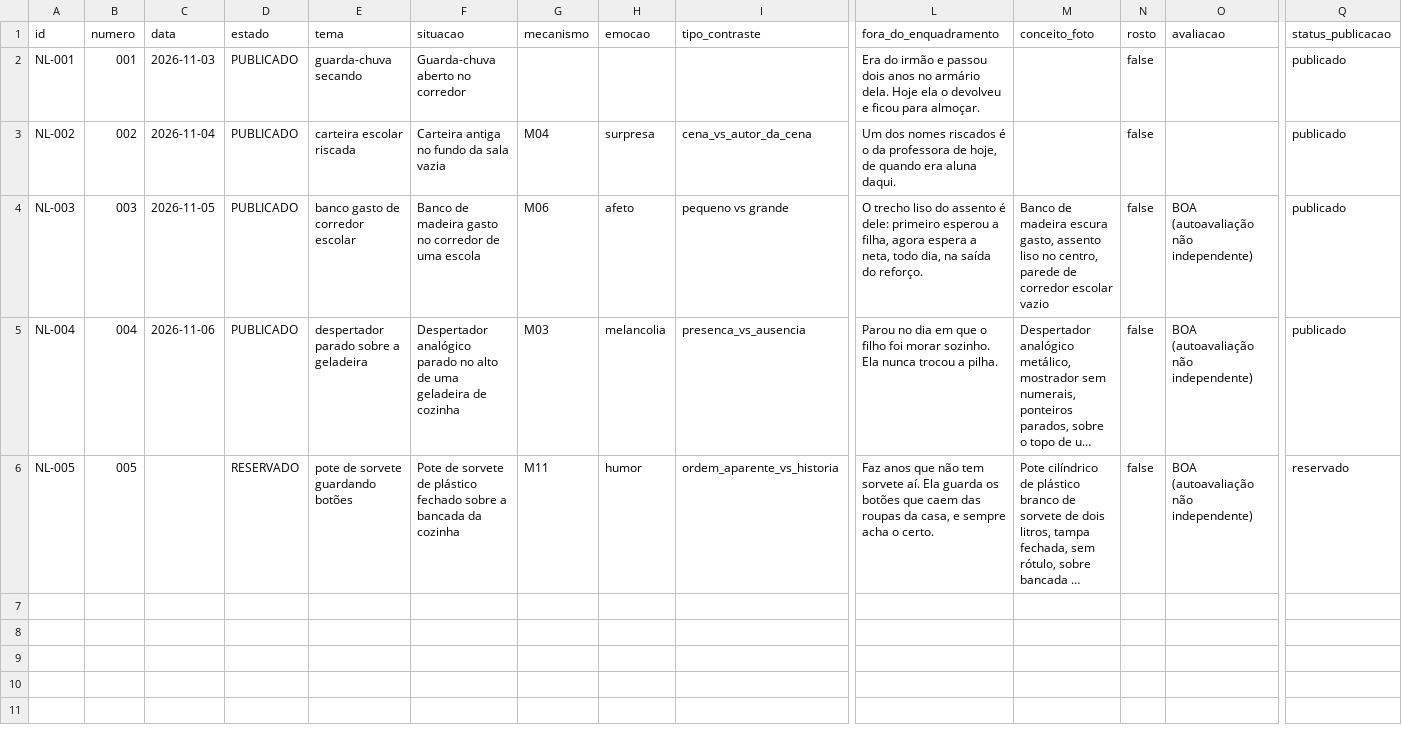
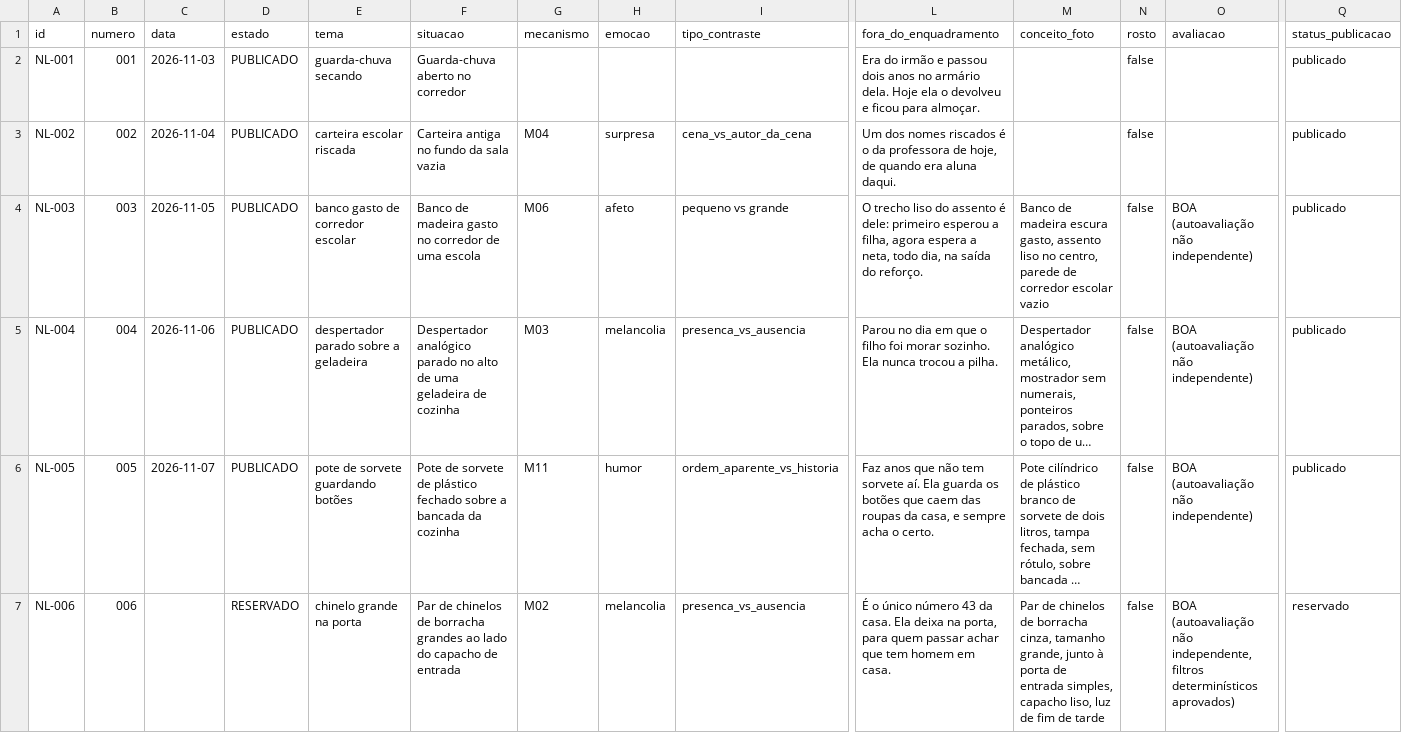
Before and after one commit to ericostta/surto-teste-imagens, a CSV file: ninguem-legenda/producao/registro_producao.csv, drawn as a sheet; only a part is shown, gaps mark what is left out; long unchanged cells end in …; rows hold the shown columns only; the diff names each change by its address in the sheet, - before the commit and + after, or states it on an @@ line.

```diff
--- a/ninguem-legenda/producao/registro_producao.csv
+++ b/ninguem-legenda/producao/registro_producao.csv
-C6 (data): (empty)
+C6 (data): 2026-11-07
-D6 (estado): RESERVADO
+D6 (estado): PUBLICADO
-Q6 (status_publicacao): reservado
+Q6 (status_publicacao): publicado
+row 7: NL-006 | 006 |  | RESERVADO | chinelo grande na porta | Par de chinelos de borracha grandes ao lado do capacho de entrada | M02 | melancolia | presenca_vs_ausencia | É o único número 43 da casa. Ela deixa na porta, para quem passar achar que tem homem em casa. | Par de chinelos de borracha cinza, tamanho grande, junto à porta de entrada simples, capacho liso, luz de fim de tarde | false | BOA (autoavaliação não independente, filtros determinísticos aprovados) | reservado
```
Also changed, not shown: 16 other files.
